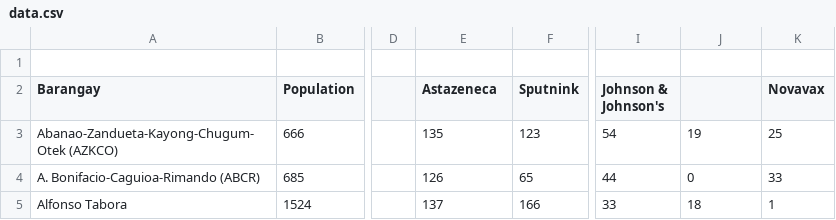
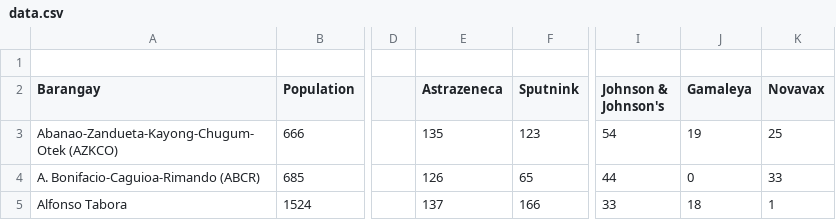
Before and after one commit to ABCD-EDU/baguio-vacc-dashboard, a CSV file: res/data/data.csv, drawn as a sheet; only a part is shown, gaps mark what is left out; the diff names each change by its address in the sheet, - before the commit and + after, or states it on an @@ line.

Commit message:
fix: added 'Gamaleya' vaccine on csv and corrected Astrazeneca spelling

```diff
--- a/res/data/data.csv
+++ b/res/data/data.csv
-E2: Astazeneca
+E2: Astrazeneca
-J2: (empty)
+J2: Gamaleya
```
